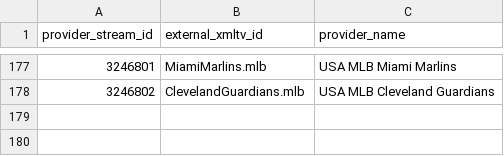
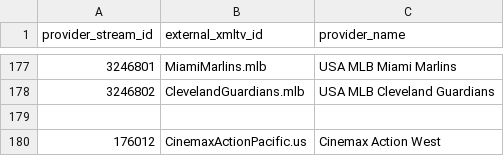
Before and after one commit to dvinesky/DVUSIPTV-Releases, a CSV file: epg/mappings.csv, drawn as a sheet; only a part is shown, gaps mark what is left out; the diff names each change by its address in the sheet, - before the commit and + after, or states it on an @@ line.

Commit message:
Update external EPG mappings

```diff
--- a/epg/mappings.csv
+++ b/epg/mappings.csv
+row 179: (empty)
+row 180: 176012 | CinemaxActionPacific.us | Cinemax Action West
```
